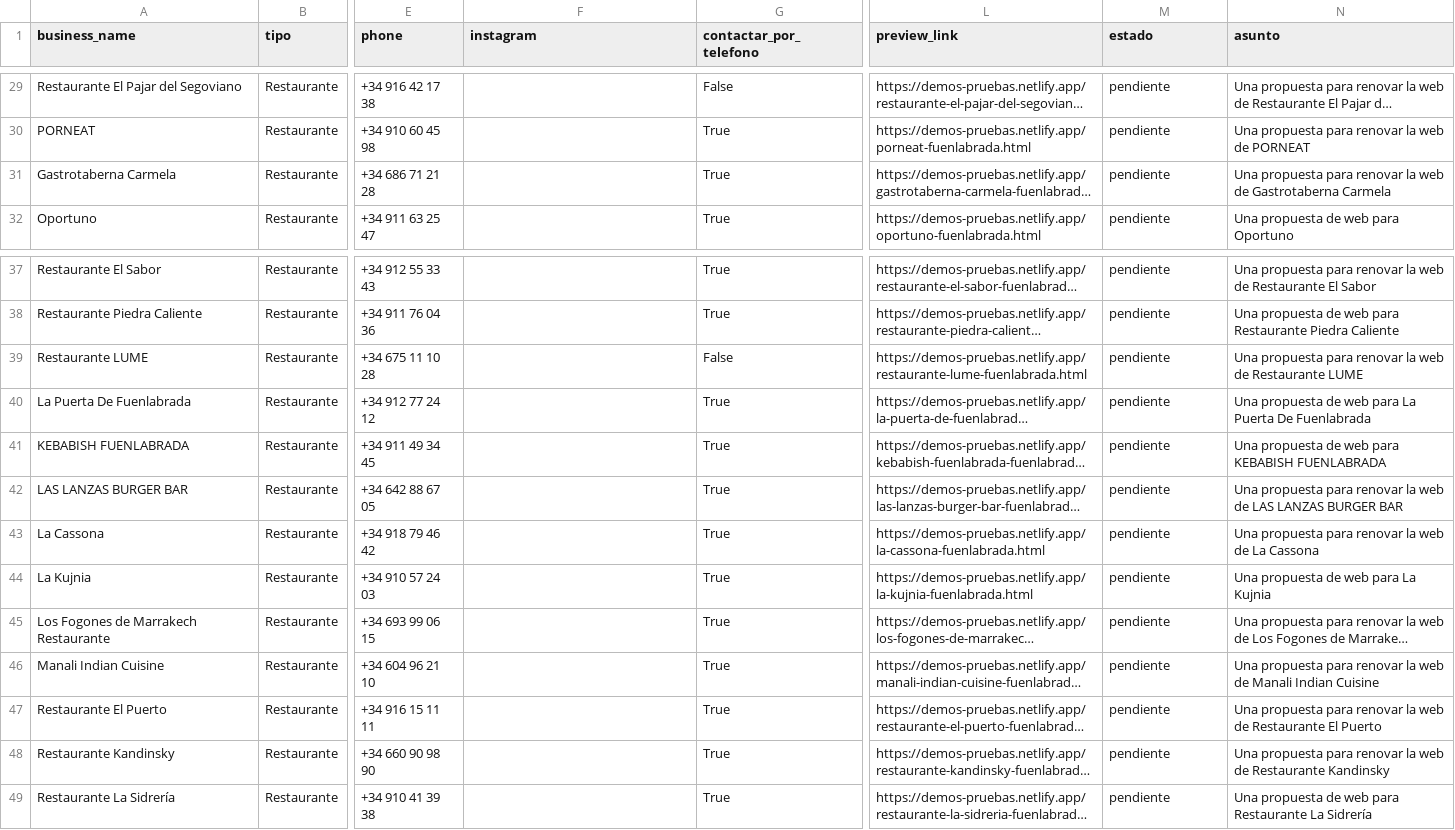
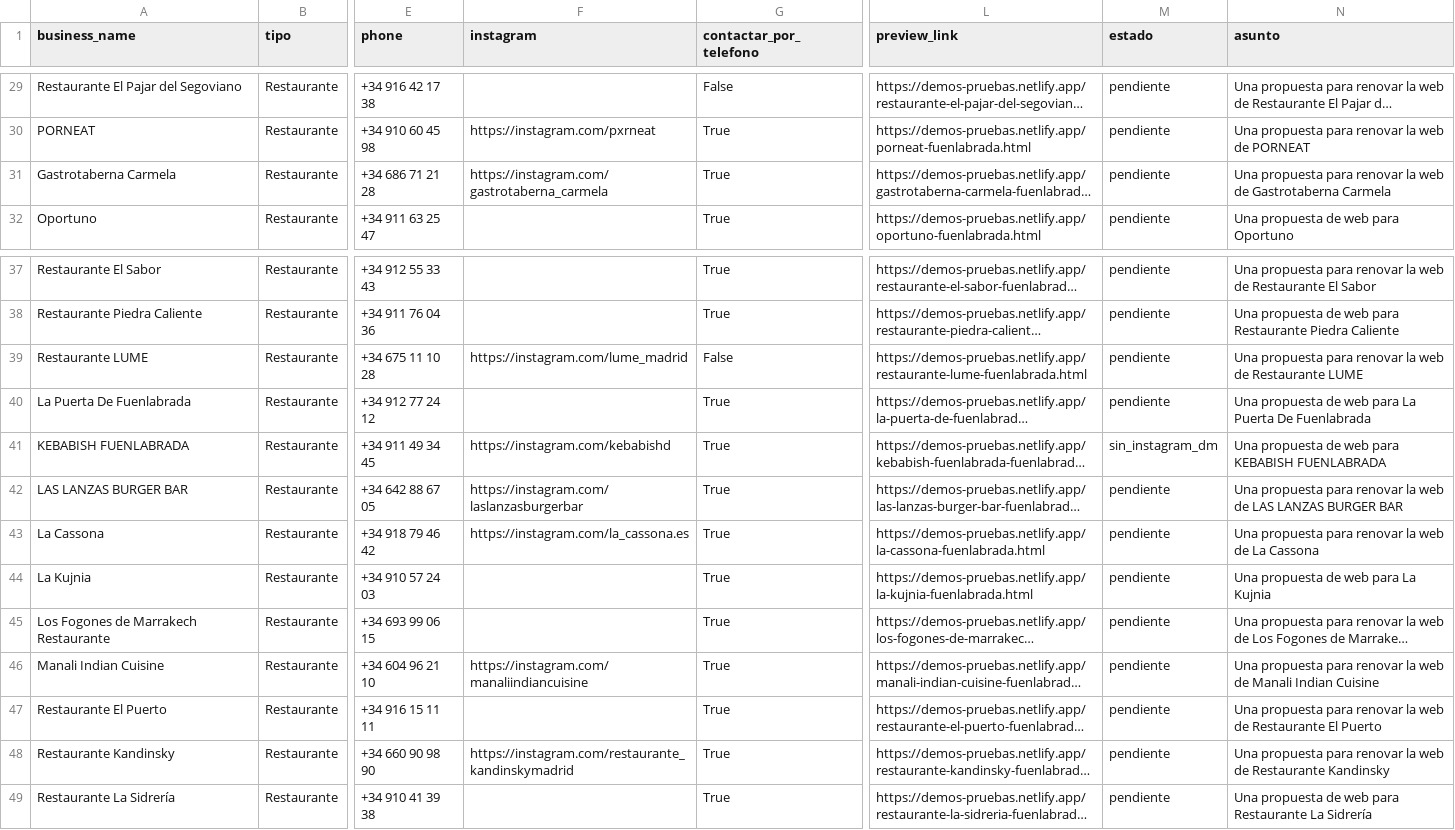
Before and after one commit to maringetafee/claude, a CSV file: leadgen-webs/output/fuenlabrada_restaurante_borradores.csv, drawn as a sheet; only a part is shown, gaps mark what is left out; long unchanged cells end in …; the diff covers the shown part only; the diff names each change by its address in the sheet, - before the commit and + after, or states it on an @@ line.

```diff
--- a/leadgen-webs/output/fuenlabrada_restaurante_borradores.csv
+++ b/leadgen-webs/output/fuenlabrada_restaurante_borradores.csv
-F30 (instagram): (empty)
+F30 (instagram): https://instagram.com/pxrneat
-F31 (instagram): (empty)
+F31 (instagram): https://instagram.com/gastrotaberna_carmela
-F39 (instagram): (empty)
+F39 (instagram): https://instagram.com/lume_madrid
-F41 (instagram): (empty)
+F41 (instagram): https://instagram.com/kebabishd
-M41 (estado): pendiente
+M41 (estado): sin_instagram_dm
-F42 (instagram): (empty)
+F42 (instagram): https://instagram.com/laslanzasburgerbar
-F43 (instagram): (empty)
+F43 (instagram): https://instagram.com/la_cassona.es
-F46 (instagram): (empty)
+F46 (instagram): https://instagram.com/manaliindiancuisine
-F48 (instagram): (empty)
+F48 (instagram): https://instagram.com/restaurante_kandinskymadrid
```
Also changed, not shown: 15 edited cells elsewhere in this file, leadgen-webs/leads/alcorcon_restaurante.csv, leadgen-webs/leads/fuenlabrada_restaurante.csv, 11 other files.
